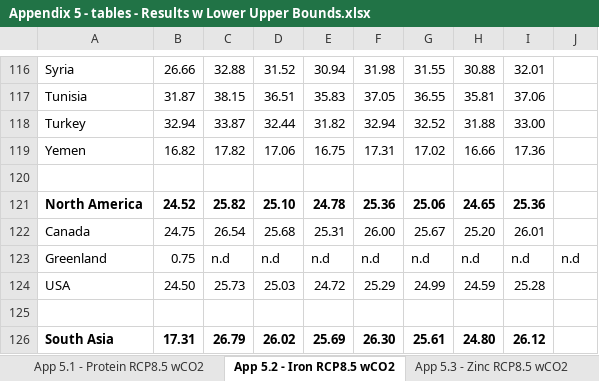
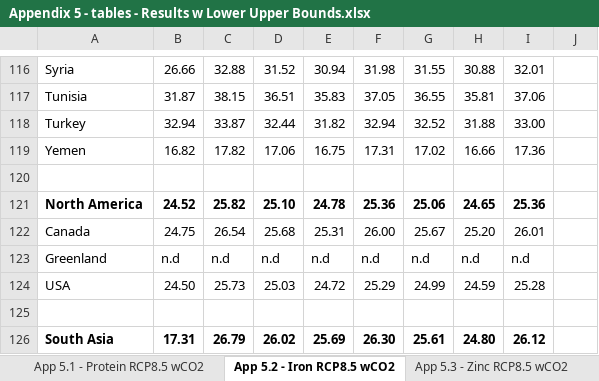
Before and after one commit to IFPRI/Mid-century-eCO2-fx-protein-iron-zinc, an Excel workbook: Appendix 5 - tables - Results w Lower Upper Bounds.xlsx, sheet App 5.2 - Iron RCP8.5 wCO2, drawn as a sheet; only a part is shown, gaps mark what is left out; values as stored, in another font and other column widths than the file's, no borders; the diff names each change by its address in the sheet, - before the commit and + after, or states it on an @@ line.

```diff
--- a/Appendix 5 - tables - Results w Lower Upper Bounds.xlsx (sheet App 5.2 - Iron RCP8.5 wCO2)
+++ b/Appendix 5 - tables - Results w Lower Upper Bounds.xlsx (sheet App 5.2 - Iron RCP8.5 wCO2)
-B123: 0.75
+B123: n.d
-J123: n.d
+J123: (empty)
```
Also changed, not shown: sheet App 5.1 - Protein RCP8.5 wCO2, Table 1 - Global and Regional Nutrient Avail RCP8p5 wCO2.xlsx.
